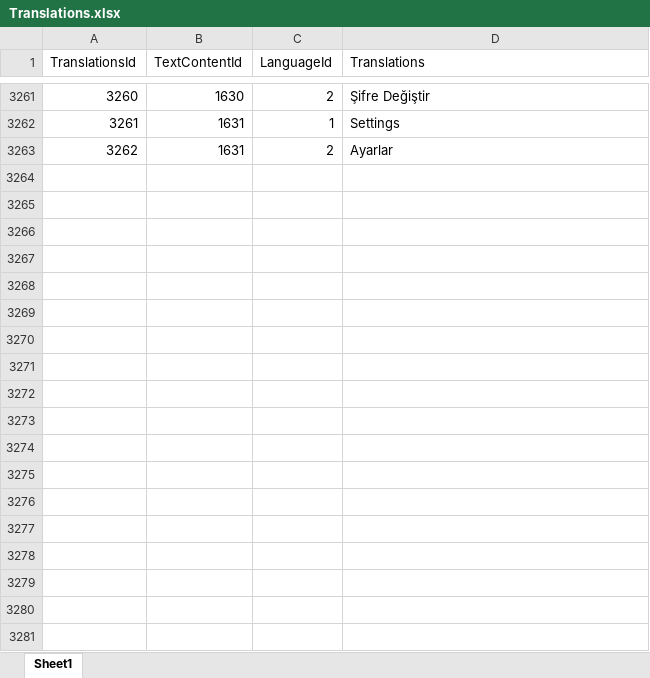
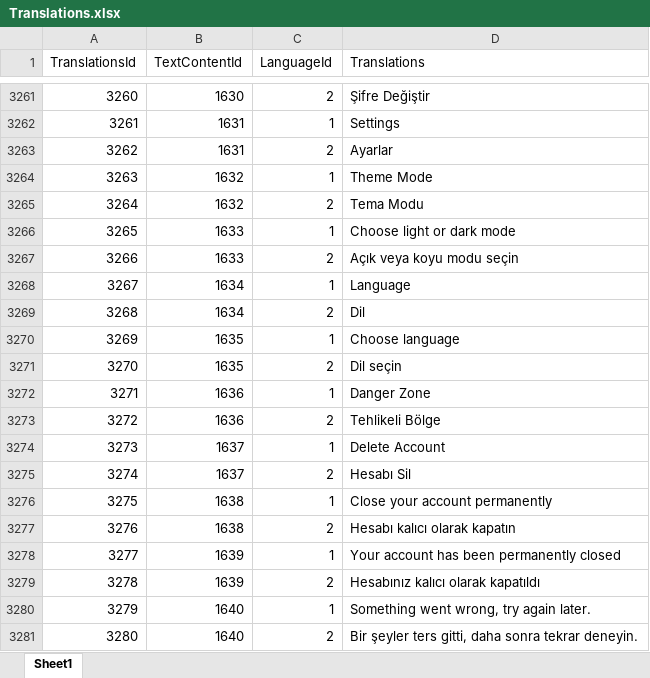
Before and after one commit to EmirAlpAksungur/MentorApp, an Excel workbook: backend/commands/management/commands/Translations.xlsx, sheet Sheet1, drawn as a sheet; only a part is shown, gaps mark what is left out; values as stored, in another font and other column widths than the file's, no borders; the diff names each change by its address in the sheet, - before the commit and + after, or states it on an @@ line.

```diff
--- a/backend/commands/management/commands/Translations.xlsx (sheet Sheet1)
+++ b/backend/commands/management/commands/Translations.xlsx (sheet Sheet1)
+row 3264: 3263 | 1632 | 1 | Theme Mode
+row 3265: 3264 | 1632 | 2 | Tema Modu
+row 3266: 3265 | 1633 | 1 | Choose light or dark mode
+row 3267: 3266 | 1633 | 2 | Açık veya koyu modu seçin
+row 3268: 3267 | 1634 | 1 | Language
+row 3269: 3268 | 1634 | 2 | Dil
+row 3270: 3269 | 1635 | 1 | Choose language
+row 3271: 3270 | 1635 | 2 | Dil seçin
+row 3272: 3271 | 1636 | 1 | Danger Zone
+row 3273: 3272 | 1636 | 2 | Tehlikeli Bölge
+row 3274: 3273 | 1637 | 1 | Delete Account
+row 3275: 3274 | 1637 | 2 | Hesabı Sil
+row 3276: 3275 | 1638 | 1 | Close your account permanently
+row 3277: 3276 | 1638 | 2 | Hesabı kalıcı olarak kapatın
+row 3278: 3277 | 1639 | 1 | Your account has been permanently closed
+row 3279: 3278 | 1639 | 2 | Hesabınız kalıcı olarak kapatıldı
+row 3280: 3279 | 1640 | 1 | Something went wrong, try again later.
+row 3281: 3280 | 1640 | 2 | Bir şeyler ters gitti, daha sonra tekrar deneyin.
```
Also changed, not shown: backend/commands/management/commands/TextContent.xlsx, 24 other files.
